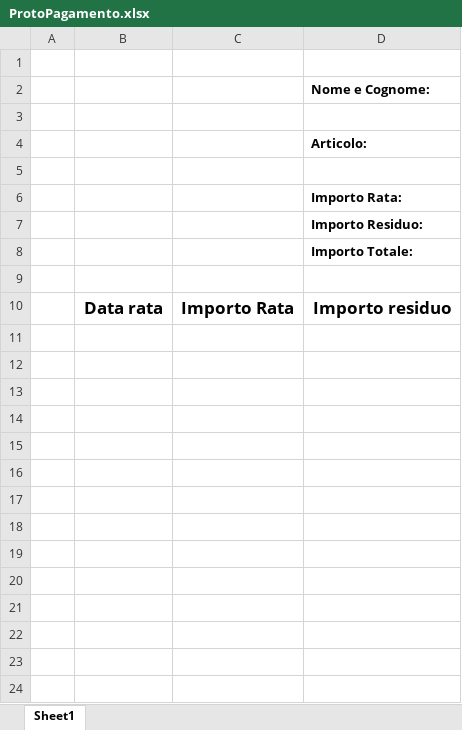
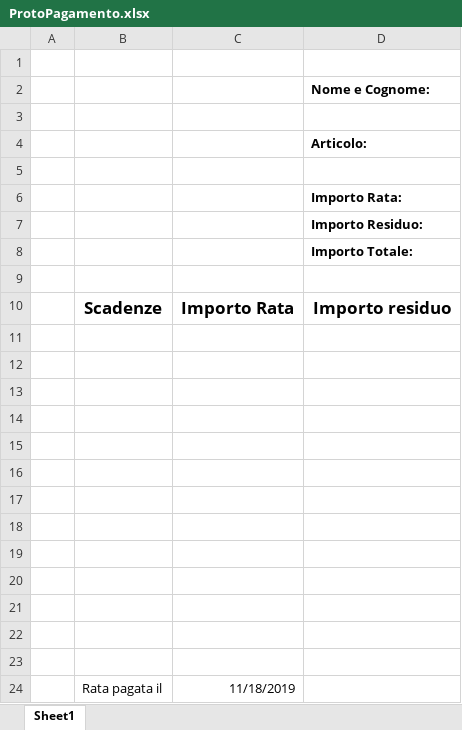
Before and after one commit to evangelalessandro/StrumentiMusicali, an Excel workbook: StrumentiMusicaliApp/TemplateExcel/ProtoPagamento.xlsx, sheet Sheet1, drawn as a sheet; values as stored, in another font and other column widths than the file's, no borders; charts and pictures and table styles not drawn; the diff names each change by its address in the sheet, - before the commit and + after, or states it on an @@ line.

Commit message:
fix template

```diff
--- a/StrumentiMusicaliApp/TemplateExcel/ProtoPagamento.xlsx (sheet Sheet1)
+++ b/StrumentiMusicaliApp/TemplateExcel/ProtoPagamento.xlsx (sheet Sheet1)
-B10: Data rata
+B10: Scadenze
+row 11: (empty)
+row 12: (empty)
+row 13: (empty)
+row 14: (empty)
+row 15: (empty)
+row 16: (empty)
+row 17: (empty)
+row 18: (empty)
+row 19: (empty)
+row 20: (empty)
+row 21: (empty)
+row 22: (empty)
+row 23: (empty)
+row 24:  | Rata pagata il | 11/18/2019
```
Also changed, not shown: charts or pictures.
